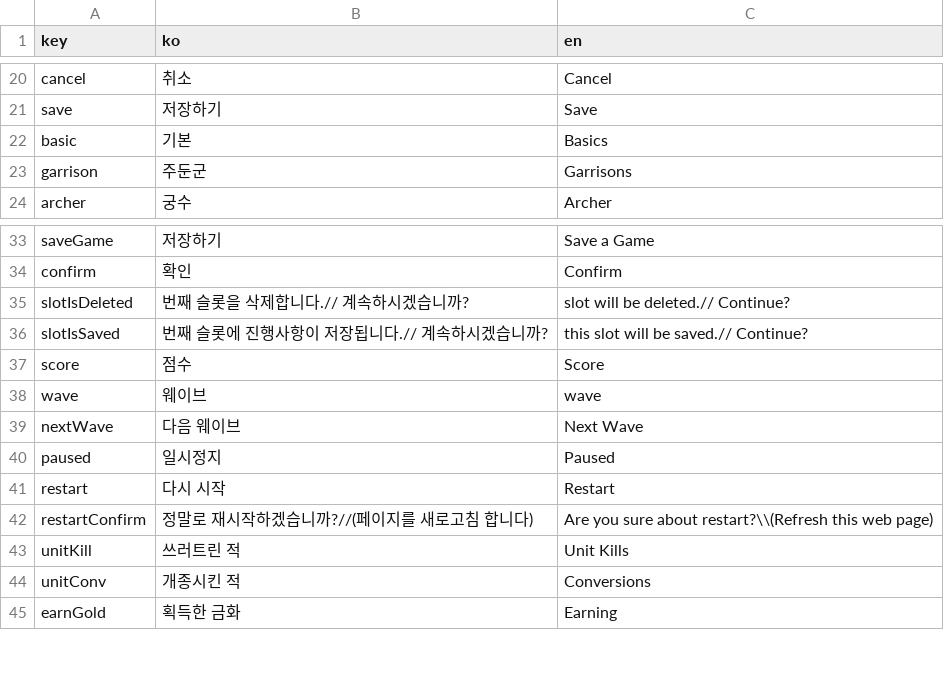
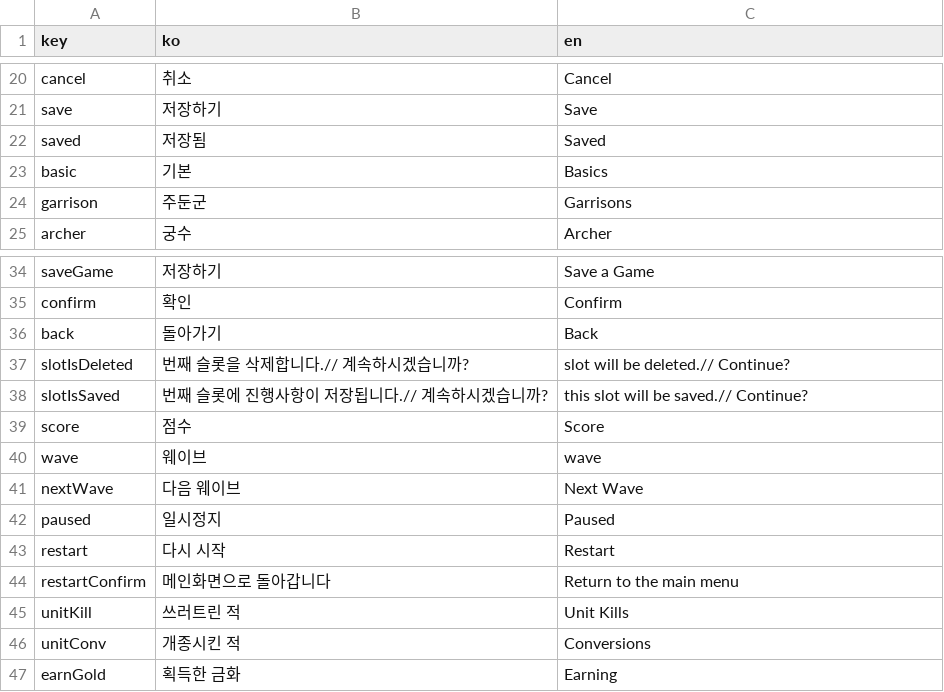
Before and after one commit to BlackLibraryDev/web-project-CD, a TSV file: assets/data/localization.tsv, drawn as a sheet; only a part is shown, gaps mark what is left out.

```diff
--- a/assets/data/localization.tsv
+++ b/assets/data/localization.tsv
@@ -21,2 +21,3 @@ cancel	취소	Cancel
 save	저장하기	Save
+saved	저장됨	Saved
 basic	기본	Basics
@@ -34,2 +35,3 @@ saveGame	저장하기	Save a Game
 confirm	확인	Confirm
+back	돌아가기	Back
 slotIsDeleted	번째 슬롯을 삭제합니다.// 계속하시겠습니까?	slot will be deleted.// Continue?
@@ -41,3 +43,3 @@ paused	일시정지	Paused
 restart	다시 시작	Restart
-restartConfirm	정말로 재시작하겠습니까?//(페이지를 새로고침 합니다)	Are you sure about restart?\\(Refresh this web page)
+restartConfirm	메인화면으로 돌아갑니다	Return to the main menu
 unitKill	쓰러트린 적	Unit Kills
```
Also changed, not shown: 38 other files.
